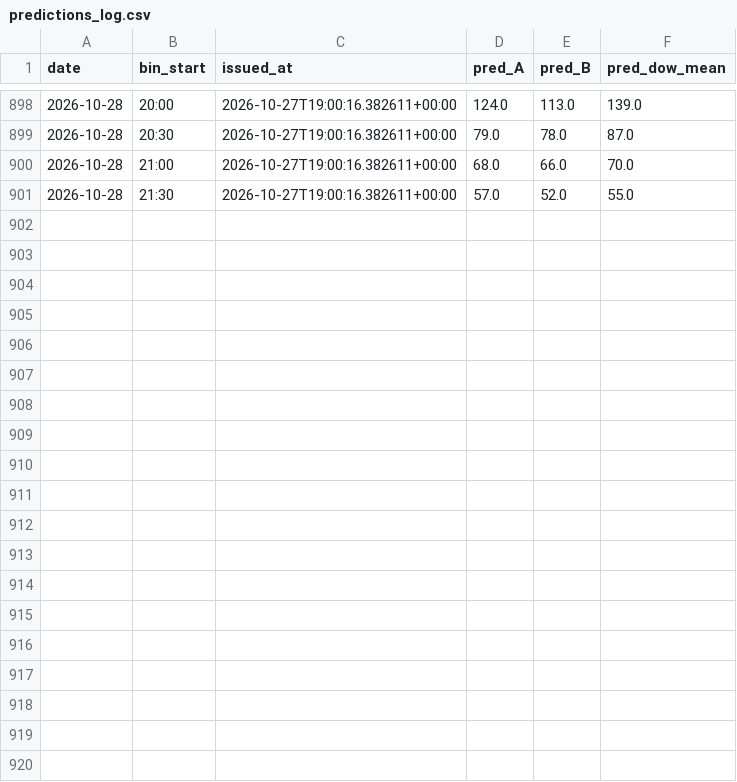
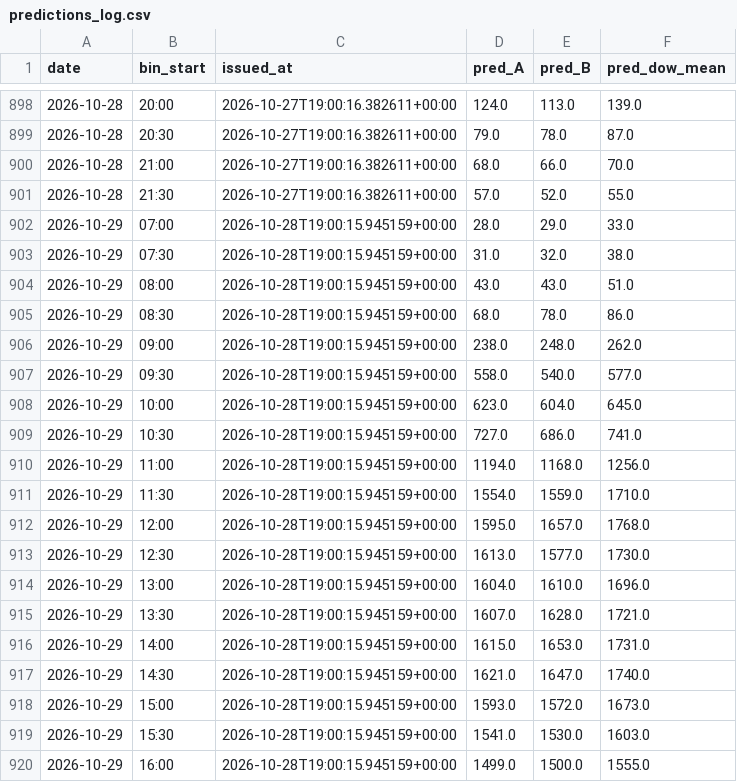
Before and after one commit to Lazyturtle0852/campus-info, a CSV file: ml/predictions_log.csv, drawn as a sheet; only a part is shown, gaps mark what is left out; the diff covers the shown part only.

```diff
--- a/ml/predictions_log.csv
+++ b/ml/predictions_log.csv
@@ -901 +901,20 @@ date,bin_start,issued_at,pred_A,pred_B,pred_dow_mean
 2026-10-28,21:30,2026-10-27T19:00:16.382611+00:00,57.0,52.0,55.0
+2026-10-29,07:00,2026-10-28T19:00:15.945159+00:00,28.0,29.0,33.0
+2026-10-29,07:30,2026-10-28T19:00:15.945159+00:00,31.0,32.0,38.0
+2026-10-29,08:00,2026-10-28T19:00:15.945159+00:00,43.0,43.0,51.0
+2026-10-29,08:30,2026-10-28T19:00:15.945159+00:00,68.0,78.0,86.0
+2026-10-29,09:00,2026-10-28T19:00:15.945159+00:00,238.0,248.0,262.0
+2026-10-29,09:30,2026-10-28T19:00:15.945159+00:00,558.0,540.0,577.0
+2026-10-29,10:00,2026-10-28T19:00:15.945159+00:00,623.0,604.0,645.0
+2026-10-29,10:30,2026-10-28T19:00:15.945159+00:00,727.0,686.0,741.0
+2026-10-29,11:00,2026-10-28T19:00:15.945159+00:00,1194.0,1168.0,1256.0
+2026-10-29,11:30,2026-10-28T19:00:15.945159+00:00,1554.0,1559.0,1710.0
+2026-10-29,12:00,2026-10-28T19:00:15.945159+00:00,1595.0,1657.0,1768.0
+2026-10-29,12:30,2026-10-28T19:00:15.945159+00:00,1613.0,1577.0,1730.0
+2026-10-29,13:00,2026-10-28T19:00:15.945159+00:00,1604.0,1610.0,1696.0
+2026-10-29,13:30,2026-10-28T19:00:15.945159+00:00,1607.0,1628.0,1721.0
+2026-10-29,14:00,2026-10-28T19:00:15.945159+00:00,1615.0,1653.0,1731.0
+2026-10-29,14:30,2026-10-28T19:00:15.945159+00:00,1621.0,1647.0,1740.0
+2026-10-29,15:00,2026-10-28T19:00:15.945159+00:00,1593.0,1572.0,1673.0
+2026-10-29,15:30,2026-10-28T19:00:15.945159+00:00,1541.0,1530.0,1603.0
+2026-10-29,16:00,2026-10-28T19:00:15.945159+00:00,1499.0,1500.0,1555.0
```
Also changed, not shown: 11 added rows elsewhere in this file, ml/eval_by_week.csv, ml/importance_B.csv, 9 other files.
